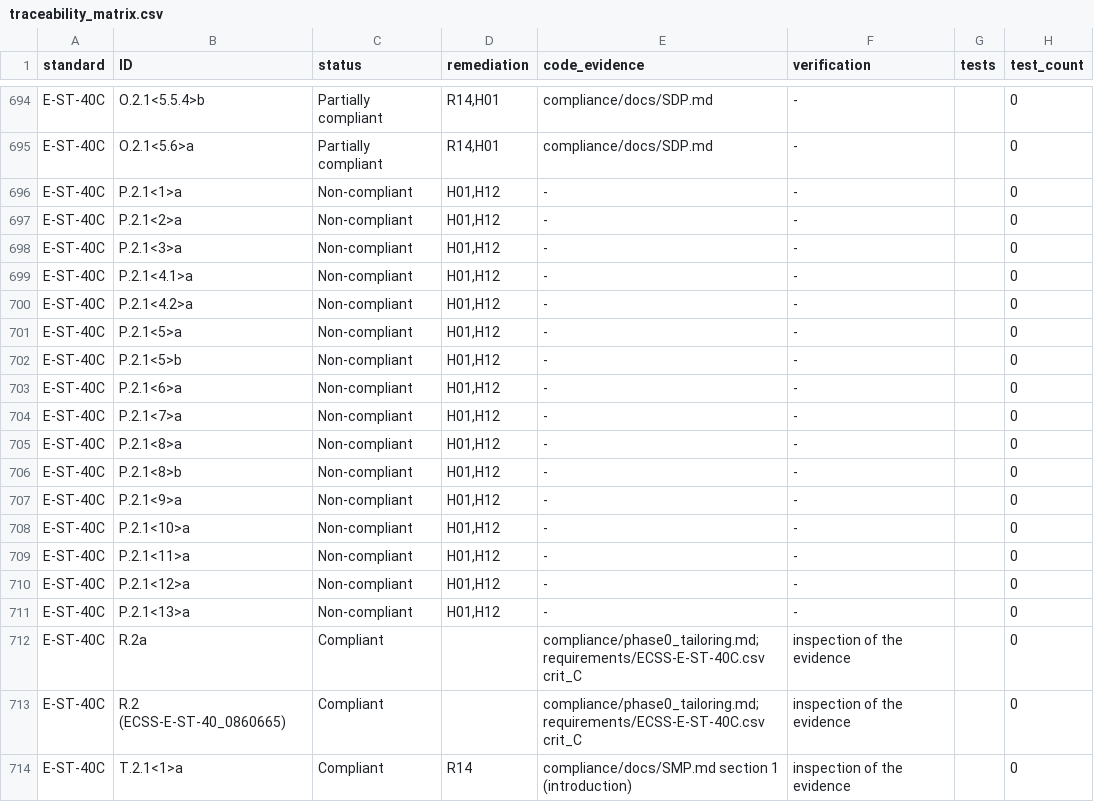
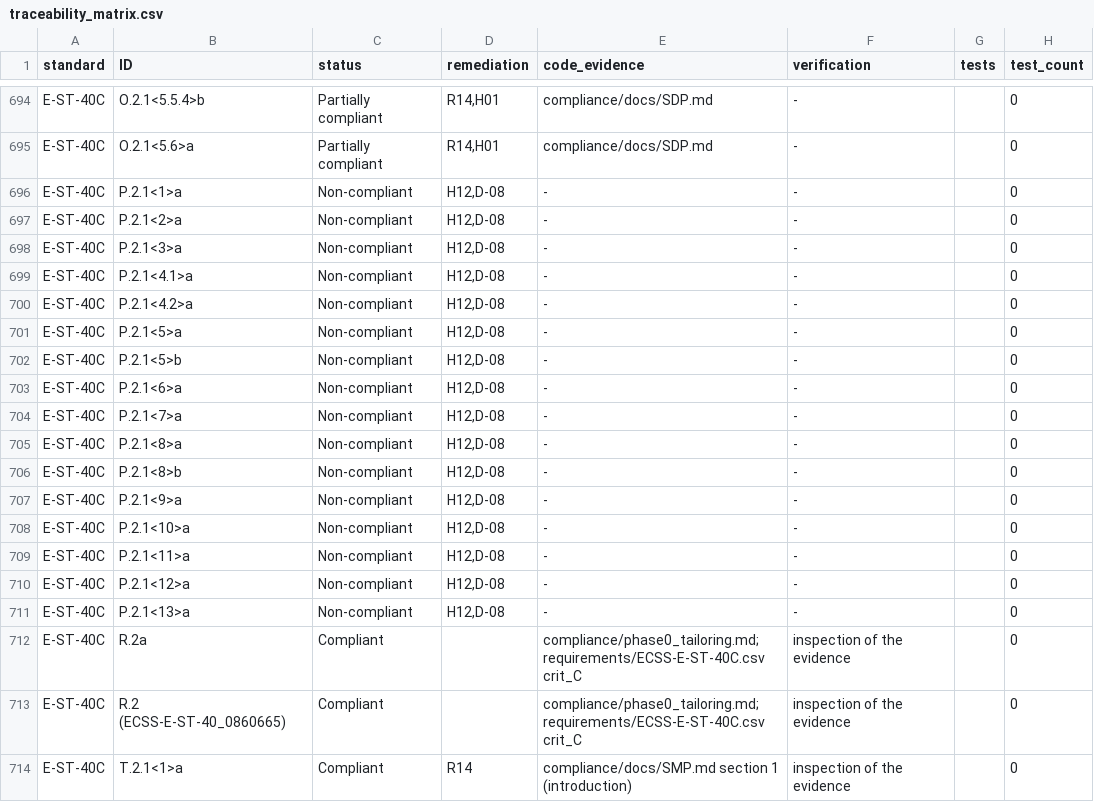
Before and after one commit to 0h3xn4/basilisk-spacemissionstudio, a CSV file: SpaceMissionStudio/compliance/traceability_matrix.csv, drawn as a sheet; only a part is shown, gaps mark what is left out.

```diff
--- a/SpaceMissionStudio/compliance/traceability_matrix.csv
+++ b/SpaceMissionStudio/compliance/traceability_matrix.csv
@@ -695,18 +695,18 @@ E-ST-40C,O.2.1<5.5.4>b,Partially compliant,"R14,H01",compliance/docs/SDP.md,-,,0
 E-ST-40C,O.2.1<5.6>a,Partially compliant,"R14,H01",compliance/docs/SDP.md,-,,0
-E-ST-40C,P.2.1<1>a,Non-compliant,"H01,H12",-,-,,0
-E-ST-40C,P.2.1<2>a,Non-compliant,"H01,H12",-,-,,0
-E-ST-40C,P.2.1<3>a,Non-compliant,"H01,H12",-,-,,0
-E-ST-40C,P.2.1<4.1>a,Non-compliant,"H01,H12",-,-,,0
-E-ST-40C,P.2.1<4.2>a,Non-compliant,"H01,H12",-,-,,0
-E-ST-40C,P.2.1<5>a,Non-compliant,"H01,H12",-,-,,0
-E-ST-40C,P.2.1<5>b,Non-compliant,"H01,H12",-,-,,0
-E-ST-40C,P.2.1<6>a,Non-compliant,"H01,H12",-,-,,0
-E-ST-40C,P.2.1<7>a,Non-compliant,"H01,H12",-,-,,0
-E-ST-40C,P.2.1<8>a,Non-compliant,"H01,H12",-,-,,0
-E-ST-40C,P.2.1<8>b,Non-compliant,"H01,H12",-,-,,0
-E-ST-40C,P.2.1<9>a,Non-compliant,"H01,H12",-,-,,0
-E-ST-40C,P.2.1<10>a,Non-compliant,"H01,H12",-,-,,0
-E-ST-40C,P.2.1<11>a,Non-compliant,"H01,H12",-,-,,0
-E-ST-40C,P.2.1<12>a,Non-compliant,"H01,H12",-,-,,0
-E-ST-40C,P.2.1<13>a,Non-compliant,"H01,H12",-,-,,0
+E-ST-40C,P.2.1<1>a,Non-compliant,"H12,D-08",-,-,,0
+E-ST-40C,P.2.1<2>a,Non-compliant,"H12,D-08",-,-,,0
+E-ST-40C,P.2.1<3>a,Non-compliant,"H12,D-08",-,-,,0
+E-ST-40C,P.2.1<4.1>a,Non-compliant,"H12,D-08",-,-,,0
+E-ST-40C,P.2.1<4.2>a,Non-compliant,"H12,D-08",-,-,,0
+E-ST-40C,P.2.1<5>a,Non-compliant,"H12,D-08",-,-,,0
+E-ST-40C,P.2.1<5>b,Non-compliant,"H12,D-08",-,-,,0
+E-ST-40C,P.2.1<6>a,Non-compliant,"H12,D-08",-,-,,0
+E-ST-40C,P.2.1<7>a,Non-compliant,"H12,D-08",-,-,,0
+E-ST-40C,P.2.1<8>a,Non-compliant,"H12,D-08",-,-,,0
+E-ST-40C,P.2.1<8>b,Non-compliant,"H12,D-08",-,-,,0
+E-ST-40C,P.2.1<9>a,Non-compliant,"H12,D-08",-,-,,0
+E-ST-40C,P.2.1<10>a,Non-compliant,"H12,D-08",-,-,,0
+E-ST-40C,P.2.1<11>a,Non-compliant,"H12,D-08",-,-,,0
+E-ST-40C,P.2.1<12>a,Non-compliant,"H12,D-08",-,-,,0
+E-ST-40C,P.2.1<13>a,Non-compliant,"H12,D-08",-,-,,0
 E-ST-40C,R.2a,Compliant,,compliance/phase0_tailoring.md; requirements/ECSS-E-ST-40C.csv crit_C,inspection of the evidence,,0
```
Also changed, not shown: SpaceMissionStudio/compliance/compliance_matrix.csv, 5 other files.
